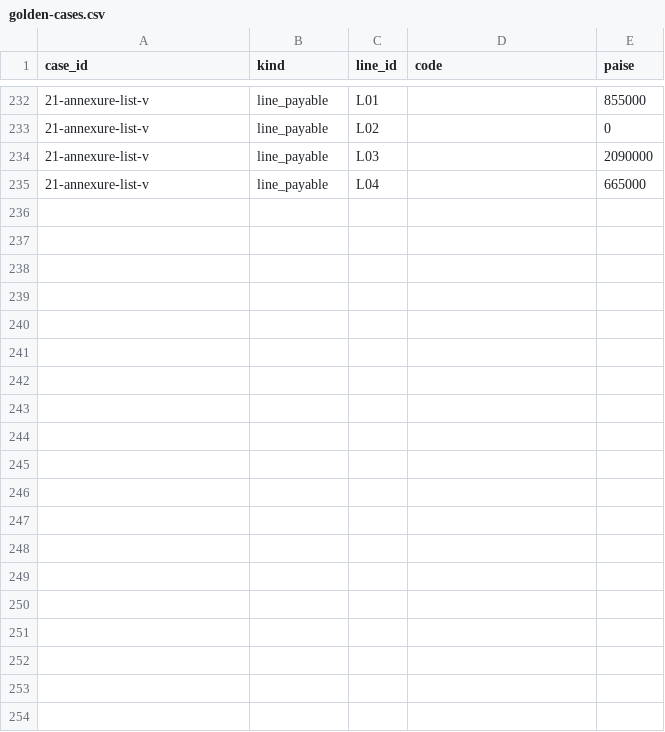
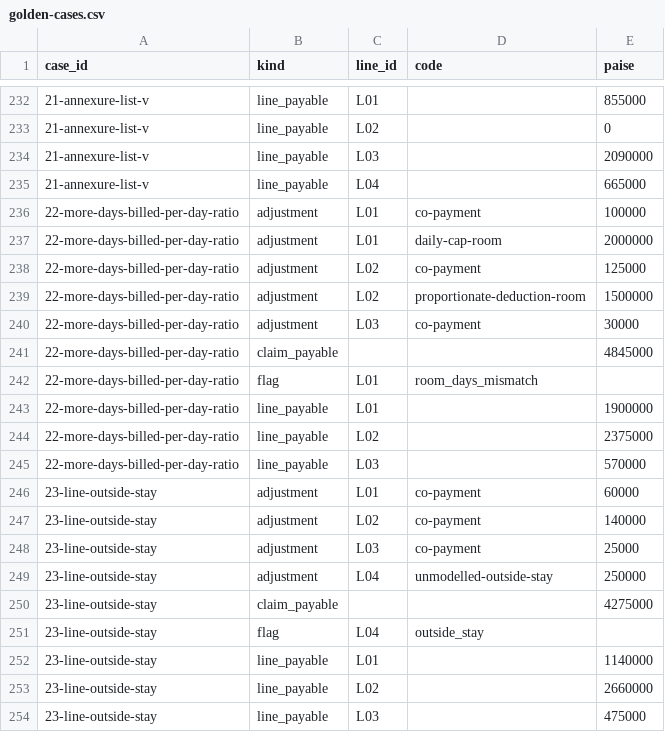
Before and after one commit to SaiRanees/Claims-Adjudication-Agent, a CSV file: evals/engine/golden-cases.csv, drawn as a sheet; only a part is shown, gaps mark what is left out; the diff covers the shown part only; the diff names each change by its address in the sheet, - before the commit and + after, or states it on an @@ line.

```diff
--- a/evals/engine/golden-cases.csv
+++ b/evals/engine/golden-cases.csv
+row 236: 22-more-days-billed-per-day-ratio | adjustment | L01 | co-payment | 100000
+row 237: 22-more-days-billed-per-day-ratio | adjustment | L01 | daily-cap-room | 2000000
+row 238: 22-more-days-billed-per-day-ratio | adjustment | L02 | co-payment | 125000
+row 239: 22-more-days-billed-per-day-ratio | adjustment | L02 | proportionate-deduction-room | 1500000
+row 240: 22-more-days-billed-per-day-ratio | adjustment | L03 | co-payment | 30000
+row 241: 22-more-days-billed-per-day-ratio | claim_payable |  |  | 4845000
+row 242: 22-more-days-billed-per-day-ratio | flag | L01 | room_days_mismatch
+row 243: 22-more-days-billed-per-day-ratio | line_payable | L01 |  | 1900000
+row 244: 22-more-days-billed-per-day-ratio | line_payable | L02 |  | 2375000
+row 245: 22-more-days-billed-per-day-ratio | line_payable | L03 |  | 570000
+row 246: 23-line-outside-stay | adjustment | L01 | co-payment | 60000
+row 247: 23-line-outside-stay | adjustment | L02 | co-payment | 140000
+row 248: 23-line-outside-stay | adjustment | L03 | co-payment | 25000
+row 249: 23-line-outside-stay | adjustment | L04 | unmodelled-outside-stay | 250000
+row 250: 23-line-outside-stay | claim_payable |  |  | 4275000
+row 251: 23-line-outside-stay | flag | L04 | outside_stay
+row 252: 23-line-outside-stay | line_payable | L01 |  | 1140000
+row 253: 23-line-outside-stay | line_payable | L02 |  | 2660000
+row 254: 23-line-outside-stay | line_payable | L03 |  | 475000
```
Also changed, not shown: 10 added rows elsewhere in this file.
